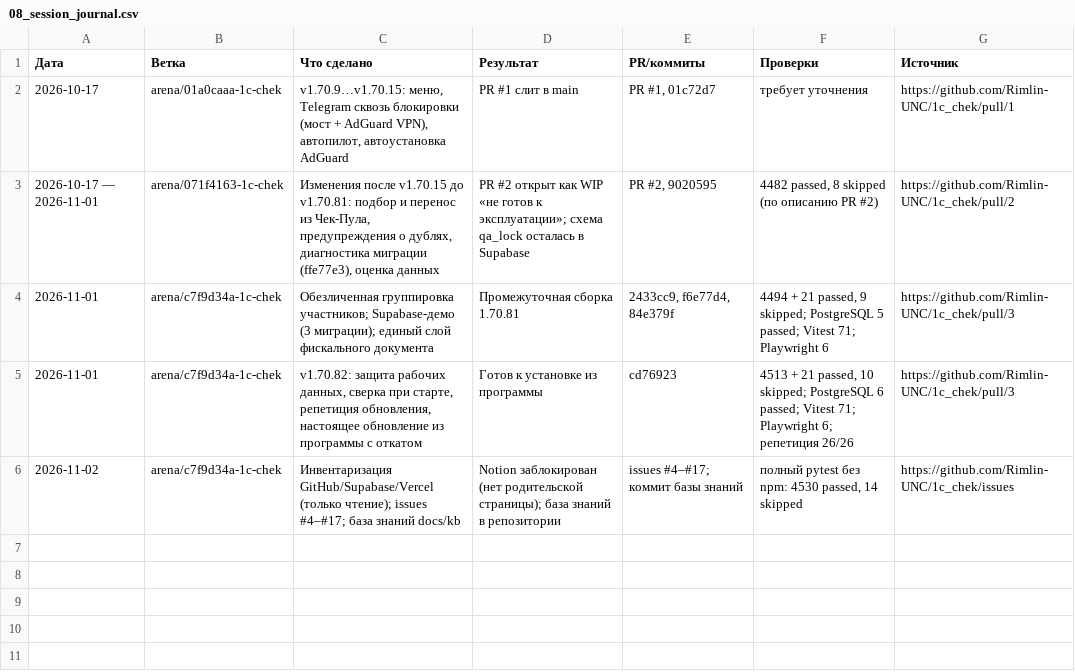
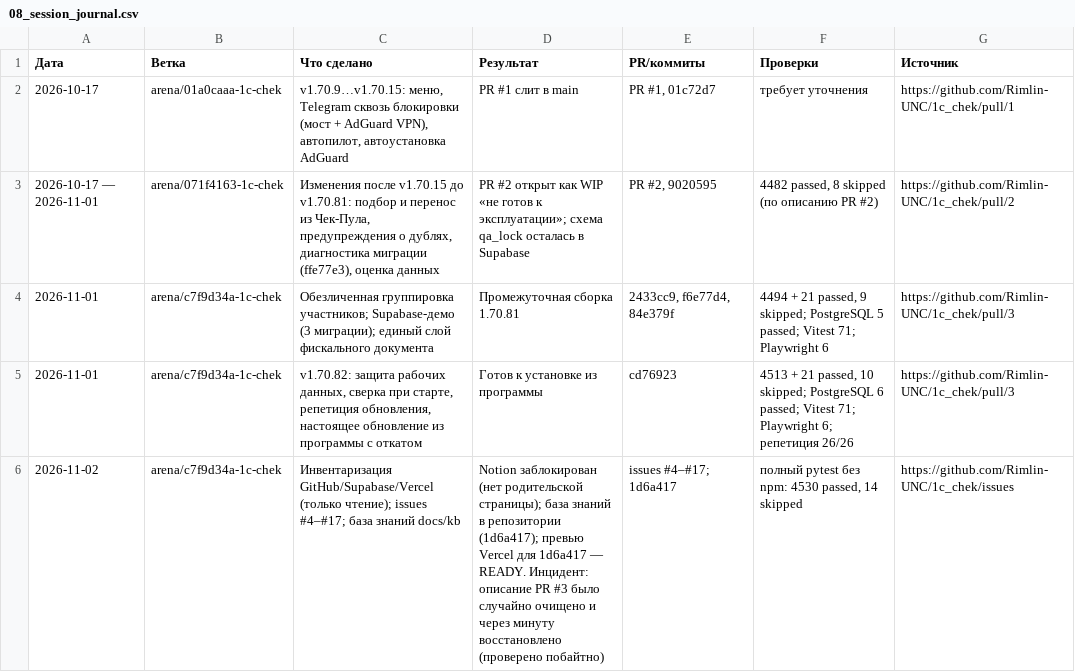
Before and after one commit to Rimlin-UNC/1c_chek, a CSV file: docs/kb/08_session_journal.csv, drawn as a sheet.

Commit message:
docs/kb: статусы задач — в CSV (issues: правка и комментарии 403), подводные камни сессий, журнал
- README и «Задачи»: живой статус ведётся в CSV; issue закрывается через
  Closes #N при слиянии PR или владельцем.
- Алгоритм: /tmp и .venv не переживают сессию; правка удалённого текста —
  чтение, проверка непустоты, отправка, чтение обратно (инцидент с описанием
  PR #3 — восстановлено); gh pr edit → gh api PATCH; коннекторы загружать
  заново; execute_query возвращает последний оператор.
- Журнал 2026-11-02: превью Vercel для 1d6a417 READY, инцидент и восстановление.
- CSV приведены к LF (как остальной репозиторий).

Только документация.

Co-authored-by: arena-agent <297053741+arena-agent@users.noreply.github.com>

```diff
--- a/docs/kb/08_session_journal.csv
+++ b/docs/kb/08_session_journal.csv
@@ -5,2 +5,2 @@
 2026-11-01,arena/c7f9d34a-1c-chek,"v1.70.82: защита рабочих данных, сверка при старте, репетиция обновления, настоящее обновление из программы с откатом",Готов к установке из программы,cd76923,"4513 + 21 passed, 10 skipped; PostgreSQL 6 passed; Vitest 71; Playwright 6; репетиция 26/26",https://github.com/Rimlin-UNC/1c_chek/pull/3
-2026-11-02,arena/c7f9d34a-1c-chek,Инвентаризация GitHub/Supabase/Vercel (только чтение); issues #4–#17; база знаний docs/kb,Notion заблокирован (нет родительской страницы); база знаний в репозитории,issues #4–#17; коммит базы знаний,"полный pytest без npm: 4530 passed, 14 skipped",https://github.com/Rimlin-UNC/1c_chek/issues
+2026-11-02,arena/c7f9d34a-1c-chek,Инвентаризация GitHub/Supabase/Vercel (только чтение); issues #4–#17; база знаний docs/kb,Notion заблокирован (нет родительской страницы); база знаний в репозитории (1d6a417); превью Vercel для 1d6a417 — READY. Инцидент: описание PR #3 было случайно очищено и через минуту восстановлено (проверено побайтно),issues #4–#17; 1d6a417,"полный pytest без npm: 4530 passed, 14 skipped",https://github.com/Rimlin-UNC/1c_chek/issues
```
Also changed, not shown: docs/kb/02_roadmap.csv, docs/kb/03_adr.csv, 4 other files.
